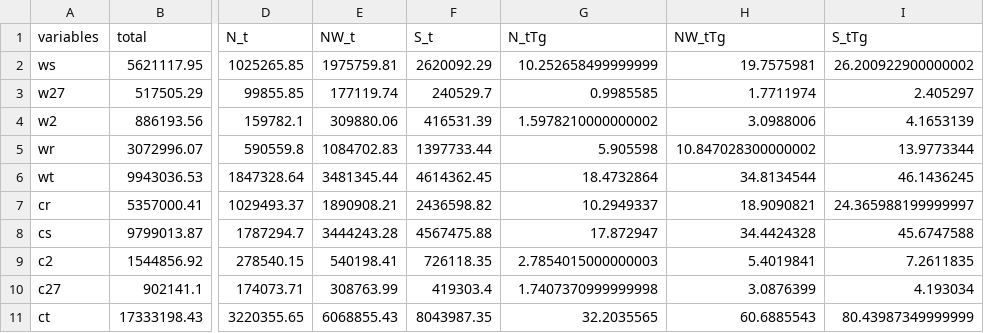
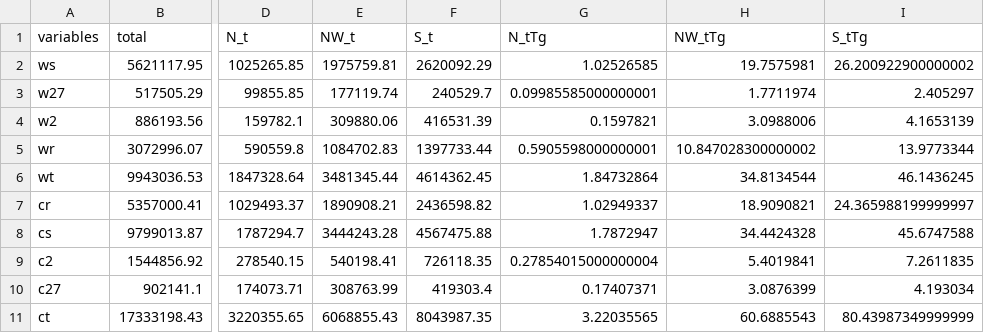
Before and after one commit to ajpelu/qp_seq_carbon, a CSV file: data/totales_biomass_lidar.csv, drawn as a sheet; only a part is shown, gaps mark what is left out; the diff names each change by its address in the sheet, - before the commit and + after, or states it on an @@ line.

```diff
--- a/data/totales_biomass_lidar.csv
+++ b/data/totales_biomass_lidar.csv
-G2 (N_tTg): 10.252658499999999
+G2 (N_tTg): 1.02526585
-G3 (N_tTg): 0.9985585
+G3 (N_tTg): 0.09985585000000001
-G4 (N_tTg): 1.5978210000000002
+G4 (N_tTg): 0.1597821
-G5 (N_tTg): 5.905598
+G5 (N_tTg): 0.5905598000000001
-G6 (N_tTg): 18.4732864
+G6 (N_tTg): 1.84732864
-G7 (N_tTg): 10.2949337
+G7 (N_tTg): 1.02949337
-G8 (N_tTg): 17.872947
+G8 (N_tTg): 1.7872947
-G9 (N_tTg): 2.7854015000000003
+G9 (N_tTg): 0.27854015000000004
-G10 (N_tTg): 1.7407370999999998
+G10 (N_tTg): 0.17407371
-G11 (N_tTg): 32.2035565
+G11 (N_tTg): 3.22035565
```
Also changed, not shown: data/compara_lidar_field.csv, 1 other file.
